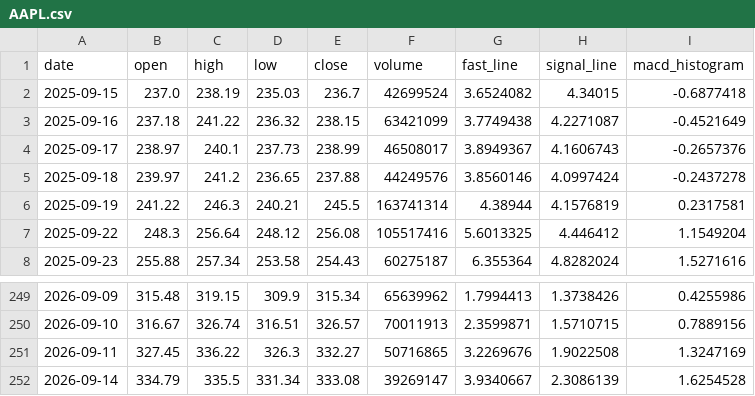
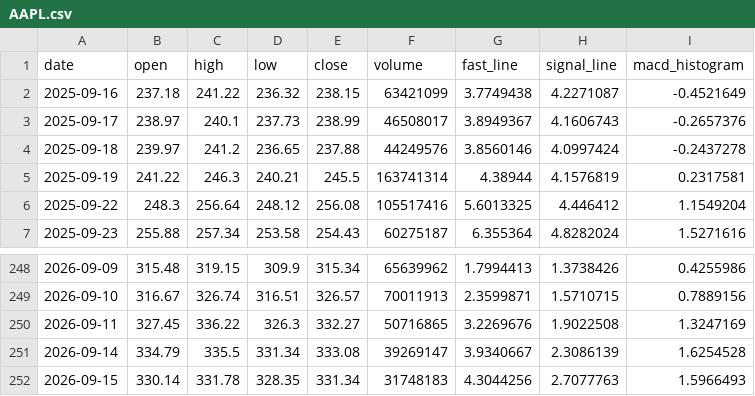
Before and after one commit to tylerstone835/Fortune_5, a CSV file: Assets/Data/Daily/AAPL.csv, drawn as a sheet; only a part is shown, gaps mark what is left out; removed rows and columns are numbered as before the commit, all else as after; the diff names each change by its address in the sheet, - before the commit and + after, or states it on an @@ line.

```diff
--- a/Assets/Data/Daily/AAPL.csv
+++ b/Assets/Data/Daily/AAPL.csv
-row 2: 2025-09-15 | 237.0 | 238.19 | 235.03 | 236.7 | 42699524 | 3.6524082 | 4.34015 | -0.6877418
+row 252: 2026-09-15 | 330.14 | 331.78 | 328.35 | 331.34 | 31748183 | 4.3044256 | 2.7077763 | 1.5966493
```
Also changed, not shown: Assets/Data/Weekly/AAPL.csv, Assets/Data/Weekly/AMZN.csv, 7 other files.
